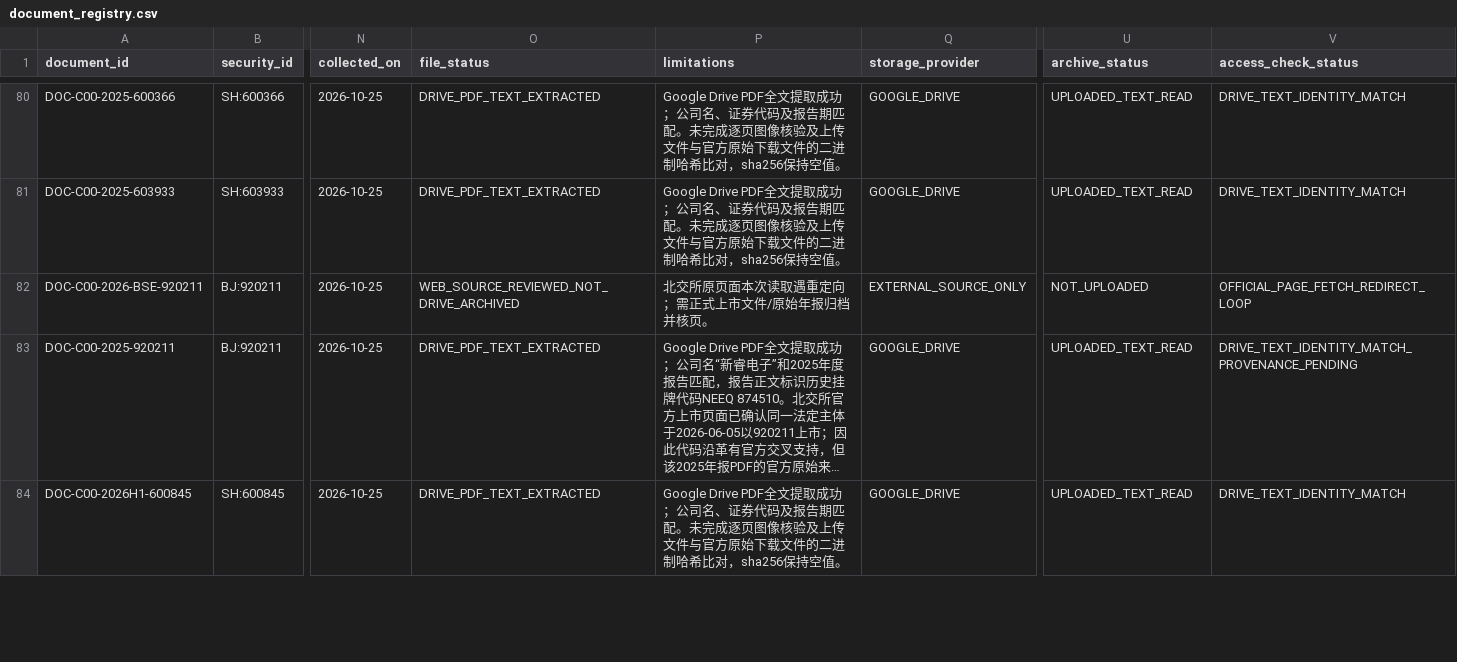
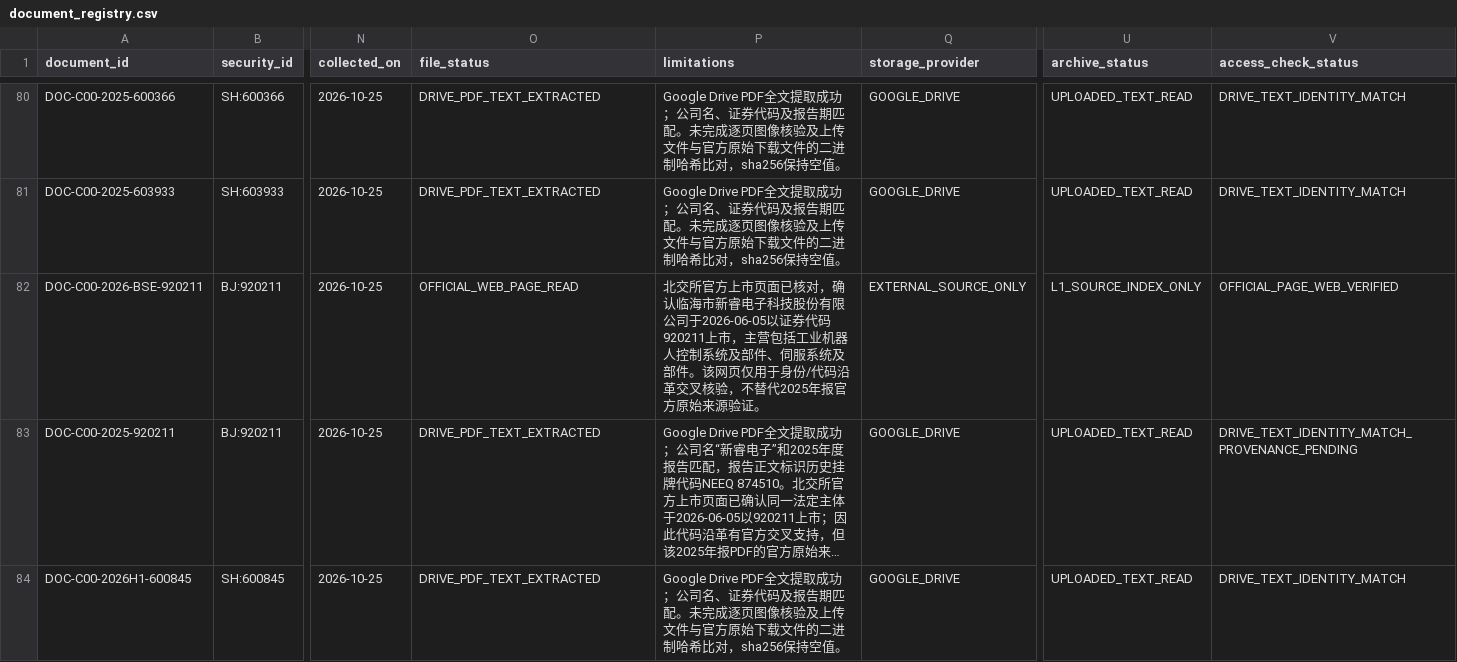
Before and after one commit to qiangzhuangmeili-ui/robotics-inflection-research, a CSV file: data/document_registry.csv, drawn as a sheet; only a part is shown, gaps mark what is left out; long unchanged cells end in …; the diff names each change by its address in the sheet, - before the commit and + after, or states it on an @@ line.

Commit message:
更新新睿电子北交所官方上市页索引核验状态

```diff
--- a/data/document_registry.csv
+++ b/data/document_registry.csv
-O82 (file_status): WEB_SOURCE_REVIEWED_NOT_DRIVE_ARCHIVED
+O82 (file_status): OFFICIAL_WEB_PAGE_READ
-P82 (limitations): 北交所原页面本次读取遇重定向；需正式上市文件/原始年报归档并核页。
+P82 (limitations): 北交所官方上市页面已核对，确认临海市新睿电子科技股份有限公司于2026-06-05以证券代码920211上市，主营包括工业机器人控制系统及部件、伺服系统及部件。该网页仅用于身份/代码沿革交叉核验，不替代2025年报官方原始来源验证。
-U82 (archive_status): NOT_UPLOADED
+U82 (archive_status): L1_SOURCE_INDEX_ONLY
-V82 (access_check_status): OFFICIAL_PAGE_FETCH_REDIRECT_LOOP
+V82 (access_check_status): OFFICIAL_PAGE_WEB_VERIFIED
```
